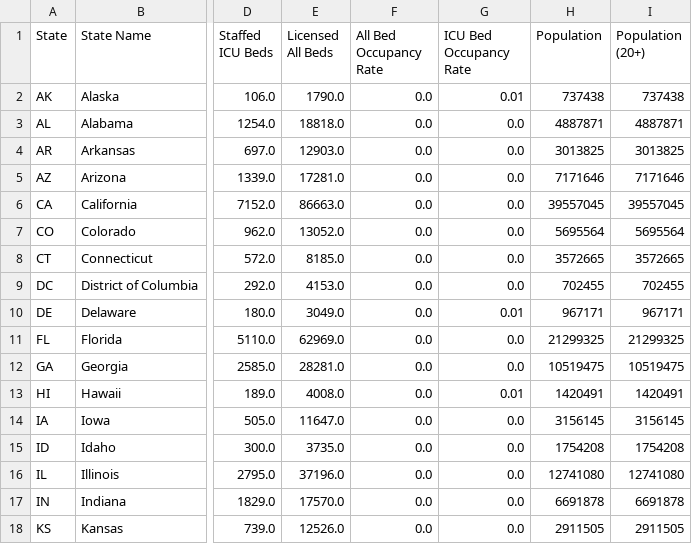
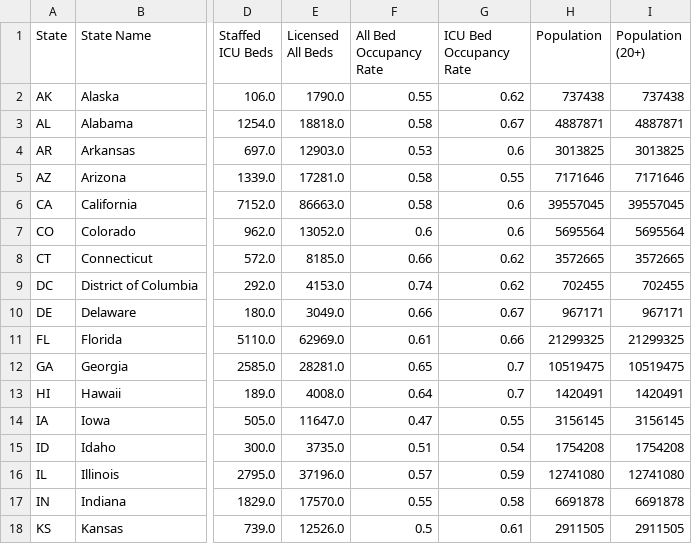
Before and after one commit to covidcaremap/covid19-healthsystemcapacity, a CSV file: data/published/us_healthcare_capacity-state-CovidCareMap.csv, drawn as a sheet; only a part is shown, gaps mark what is left out; the diff covers the shown part only; the diff names each change by its address in the sheet, - before the commit and + after, or states it on an @@ line.

```diff
--- a/data/published/us_healthcare_capacity-state-CovidCareMap.csv
+++ b/data/published/us_healthcare_capacity-state-CovidCareMap.csv
-F2 (All Bed Occupancy Rate): 0.0
+F2 (All Bed Occupancy Rate): 0.55
-G2 (ICU Bed Occupancy Rate): 0.01
+G2 (ICU Bed Occupancy Rate): 0.62
-F3 (All Bed Occupancy Rate): 0.0
+F3 (All Bed Occupancy Rate): 0.58
-G3 (ICU Bed Occupancy Rate): 0.0
+G3 (ICU Bed Occupancy Rate): 0.67
-F4 (All Bed Occupancy Rate): 0.0
+F4 (All Bed Occupancy Rate): 0.53
-G4 (ICU Bed Occupancy Rate): 0.0
+G4 (ICU Bed Occupancy Rate): 0.6
-F5:F6 (All Bed Occupancy Rate): 0.0
+F5:F6 (All Bed Occupancy Rate): 0.58
-G5 (ICU Bed Occupancy Rate): 0.0
+G5 (ICU Bed Occupancy Rate): 0.55
-G6:G7 (ICU Bed Occupancy Rate): 0.0
+G6:G7 (ICU Bed Occupancy Rate): 0.6
-F7 (All Bed Occupancy Rate): 0.0
+F7 (All Bed Occupancy Rate): 0.6
-F8 (All Bed Occupancy Rate): 0.0
+F8 (All Bed Occupancy Rate): 0.66
-G8:G9 (ICU Bed Occupancy Rate): 0.0
+G8:G9 (ICU Bed Occupancy Rate): 0.62
-F9 (All Bed Occupancy Rate): 0.0
+F9 (All Bed Occupancy Rate): 0.74
-F10 (All Bed Occupancy Rate): 0.0
+F10 (All Bed Occupancy Rate): 0.66
-G10 (ICU Bed Occupancy Rate): 0.01
+G10 (ICU Bed Occupancy Rate): 0.67
-F11 (All Bed Occupancy Rate): 0.0
+F11 (All Bed Occupancy Rate): 0.61
-G11 (ICU Bed Occupancy Rate): 0.0
+G11 (ICU Bed Occupancy Rate): 0.66
-F12 (All Bed Occupancy Rate): 0.0
+F12 (All Bed Occupancy Rate): 0.65
-G12 (ICU Bed Occupancy Rate): 0.0
+G12 (ICU Bed Occupancy Rate): 0.7
-F13 (All Bed Occupancy Rate): 0.0
+F13 (All Bed Occupancy Rate): 0.64
-G13 (ICU Bed Occupancy Rate): 0.01
+G13 (ICU Bed Occupancy Rate): 0.7
-F14 (All Bed Occupancy Rate): 0.0
+F14 (All Bed Occupancy Rate): 0.47
-G14 (ICU Bed Occupancy Rate): 0.0
+G14 (ICU Bed Occupancy Rate): 0.55
-F15 (All Bed Occupancy Rate): 0.0
+F15 (All Bed Occupancy Rate): 0.51
-G15 (ICU Bed Occupancy Rate): 0.0
+G15 (ICU Bed Occupancy Rate): 0.54
-F16 (All Bed Occupancy Rate): 0.0
+F16 (All Bed Occupancy Rate): 0.57
-G16 (ICU Bed Occupancy Rate): 0.0
+G16 (ICU Bed Occupancy Rate): 0.59
-F17 (All Bed Occupancy Rate): 0.0
+F17 (All Bed Occupancy Rate): 0.55
-G17 (ICU Bed Occupancy Rate): 0.0
+G17 (ICU Bed Occupancy Rate): 0.58
-F18 (All Bed Occupancy Rate): 0.0
+F18 (All Bed Occupancy Rate): 0.5
-G18 (ICU Bed Occupancy Rate): 0.0
+G18 (ICU Bed Occupancy Rate): 0.61
```
Also changed, not shown: 68 edited cells elsewhere in this file, data/published/us_healthcare_capacity-county-CovidCareMap.csv, data/published/us_healthcare_capacity-hrr-CovidCareMap.csv, 3 other files.
